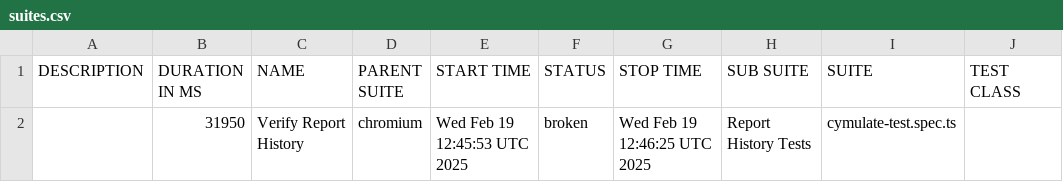
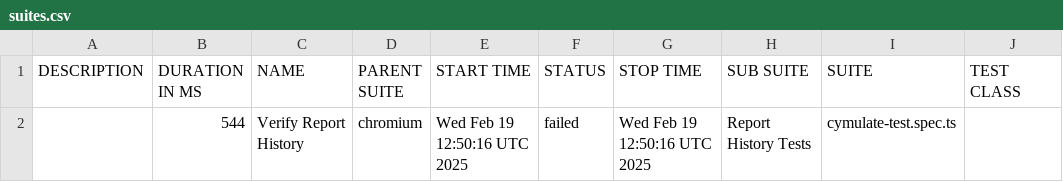
Before and after one commit to amielnoy/cymulate-test-playwright-ts, a CSV file: data/suites.csv, drawn as a sheet; only a part is shown; the diff names each change by its address in the sheet, - before the commit and + after, or states it on an @@ line.

```diff
--- a/data/suites.csv
+++ b/data/suites.csv
-B2 (DURATION IN MS): 31950
+B2 (DURATION IN MS): 544
-E2 (START TIME): Wed Feb 19 12:45:53 UTC 2025
+E2 (START TIME): Wed Feb 19 12:50:16 UTC 2025
-F2 (STATUS): broken
+F2 (STATUS): failed
-G2 (STOP TIME): Wed Feb 19 12:46:25 UTC 2025
+G2 (STOP TIME): Wed Feb 19 12:50:16 UTC 2025
```
Also changed, not shown: 47 other files.
